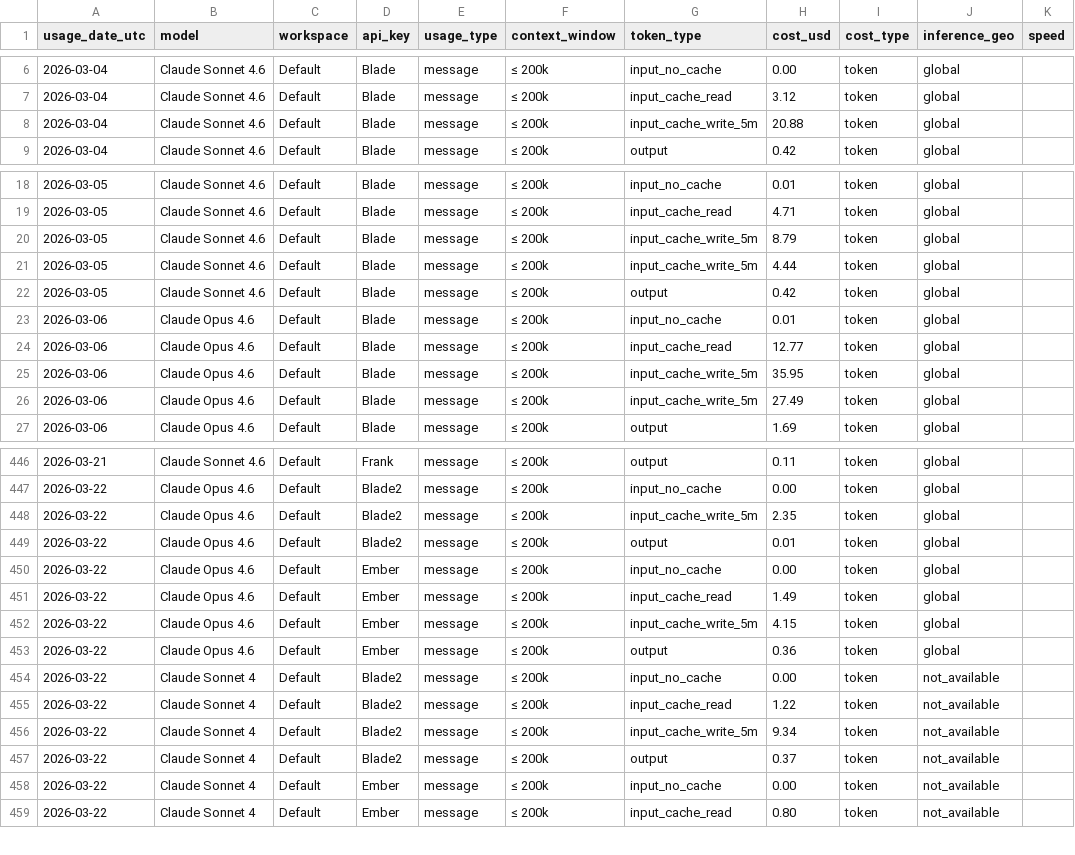
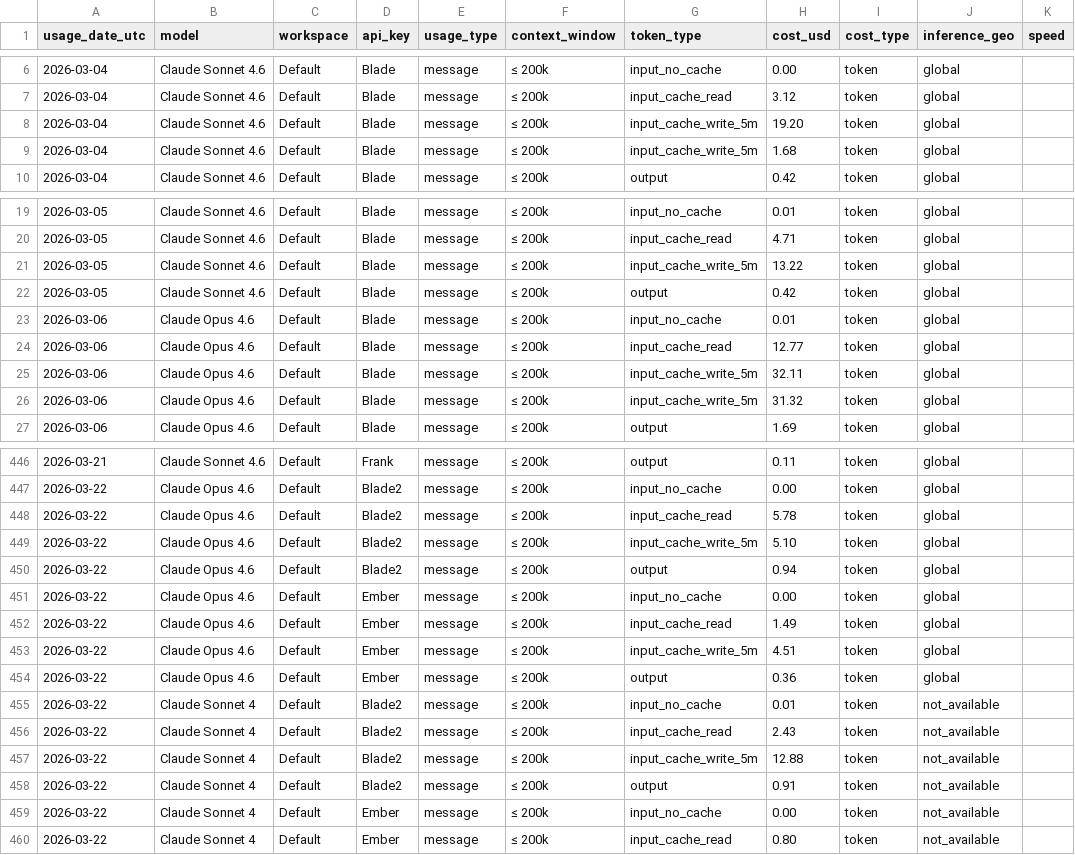
Before and after one commit to VikingSam/token-dashboard, a CSV file: cost_export.csv, drawn as a sheet; only a part is shown, gaps mark what is left out; the diff covers the shown part only.

Commit message:
Token dashboard update 2026-03-22T08:55:05Z

```diff
--- a/cost_export.csv
+++ b/cost_export.csv
@@ -7,3 +7,4 @@ usage_date_utc,model,workspace,api_key,usage_type,context_window,token_type,cost
 2026-03-04,Claude Sonnet 4.6,Default,Blade,message,≤ 200k,input_cache_read,3.12,token,global,
-2026-03-04,Claude Sonnet 4.6,Default,Blade,message,≤ 200k,input_cache_write_5m,20.88,token,global,
+2026-03-04,Claude Sonnet 4.6,Default,Blade,message,≤ 200k,input_cache_write_5m,19.20,token,global,
+2026-03-04,Claude Sonnet 4.6,Default,Blade,message,≤ 200k,input_cache_write_5m,1.68,token,global,
 2026-03-04,Claude Sonnet 4.6,Default,Blade,message,≤ 200k,output,0.42,token,global,
@@ -19,4 +20,3 @@ usage_date_utc,model,workspace,api_key,usage_type,context_window,token_type,cost
 2026-03-05,Claude Sonnet 4.6,Default,Blade,message,≤ 200k,input_cache_read,4.71,token,global,
-2026-03-05,Claude Sonnet 4.6,Default,Blade,message,≤ 200k,input_cache_write_5m,8.79,token,global,
-2026-03-05,Claude Sonnet 4.6,Default,Blade,message,≤ 200k,input_cache_write_5m,4.44,token,global,
+2026-03-05,Claude Sonnet 4.6,Default,Blade,message,≤ 200k,input_cache_write_5m,13.22,token,global,
 2026-03-05,Claude Sonnet 4.6,Default,Blade,message,≤ 200k,output,0.42,token,global,
@@ -24,4 +24,4 @@ usage_date_utc,model,workspace,api_key,usage_type,context_window,token_type,cost
 2026-03-06,Claude Opus 4.6,Default,Blade,message,≤ 200k,input_cache_read,12.77,token,global,
-2026-03-06,Claude Opus 4.6,Default,Blade,message,≤ 200k,input_cache_write_5m,35.95,token,global,
-2026-03-06,Claude Opus 4.6,Default,Blade,message,≤ 200k,input_cache_write_5m,27.49,token,global,
+2026-03-06,Claude Opus 4.6,Default,Blade,message,≤ 200k,input_cache_write_5m,32.11,token,global,
+2026-03-06,Claude Opus 4.6,Default,Blade,message,≤ 200k,input_cache_write_5m,31.32,token,global,
 2026-03-06,Claude Opus 4.6,Default,Blade,message,≤ 200k,output,1.69,token,global,
@@ -447,12 +447,13 @@ usage_date_utc,model,workspace,api_key,usage_type,context_window,token_type,cost
 2026-03-22,Claude Opus 4.6,Default,Blade2,message,≤ 200k,input_no_cache,0.00,token,global,
-2026-03-22,Claude Opus 4.6,Default,Blade2,message,≤ 200k,input_cache_write_5m,2.35,token,global,
-2026-03-22,Claude Opus 4.6,Default,Blade2,message,≤ 200k,output,0.01,token,global,
+2026-03-22,Claude Opus 4.6,Default,Blade2,message,≤ 200k,input_cache_read,5.78,token,global,
+2026-03-22,Claude Opus 4.6,Default,Blade2,message,≤ 200k,input_cache_write_5m,5.10,token,global,
+2026-03-22,Claude Opus 4.6,Default,Blade2,message,≤ 200k,output,0.94,token,global,
 2026-03-22,Claude Opus 4.6,Default,Ember,message,≤ 200k,input_no_cache,0.00,token,global,
 2026-03-22,Claude Opus 4.6,Default,Ember,message,≤ 200k,input_cache_read,1.49,token,global,
-2026-03-22,Claude Opus 4.6,Default,Ember,message,≤ 200k,input_cache_write_5m,4.15,token,global,
+2026-03-22,Claude Opus 4.6,Default,Ember,message,≤ 200k,input_cache_write_5m,4.51,token,global,
 2026-03-22,Claude Opus 4.6,Default,Ember,message,≤ 200k,output,0.36,token,global,
-2026-03-22,Claude Sonnet 4,Default,Blade2,message,≤ 200k,input_no_cache,0.00,token,not_available,
-2026-03-22,Claude Sonnet 4,Default,Blade2,message,≤ 200k,input_cache_read,1.22,token,not_available,
-2026-03-22,Claude Sonnet 4,Default,Blade2,message,≤ 200k,input_cache_write_5m,9.34,token,not_available,
-2026-03-22,Claude Sonnet 4,Default,Blade2,message,≤ 200k,output,0.37,token,not_available,
+2026-03-22,Claude Sonnet 4,Default,Blade2,message,≤ 200k,input_no_cache,0.01,token,not_available,
+2026-03-22,Claude Sonnet 4,Default,Blade2,message,≤ 200k,input_cache_read,2.43,token,not_available,
+2026-03-22,Claude Sonnet 4,Default,Blade2,message,≤ 200k,input_cache_write_5m,12.88,token,not_available,
+2026-03-22,Claude Sonnet 4,Default,Blade2,message,≤ 200k,output,0.91,token,not_available,
 2026-03-22,Claude Sonnet 4,Default,Ember,message,≤ 200k,input_no_cache,0.00,token,not_available,
```
Also changed, not shown: 4 added rows, 4 removed rows and 26 edited cells elsewhere in this file, 1 other file.
